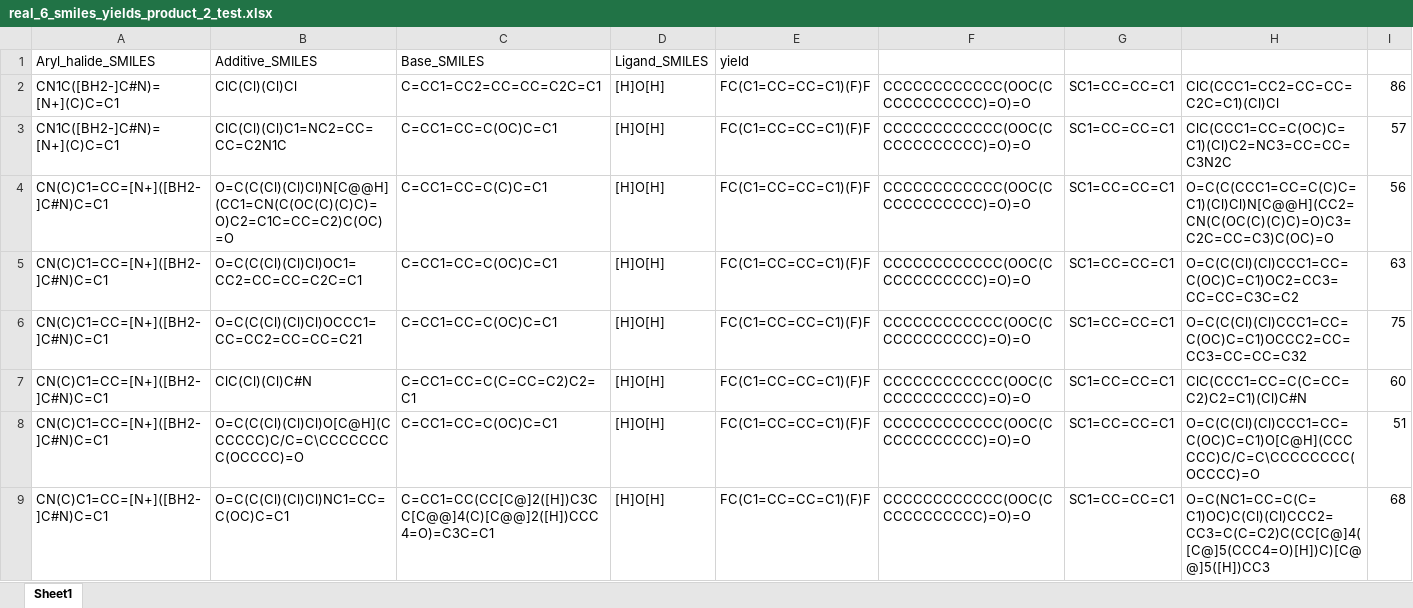
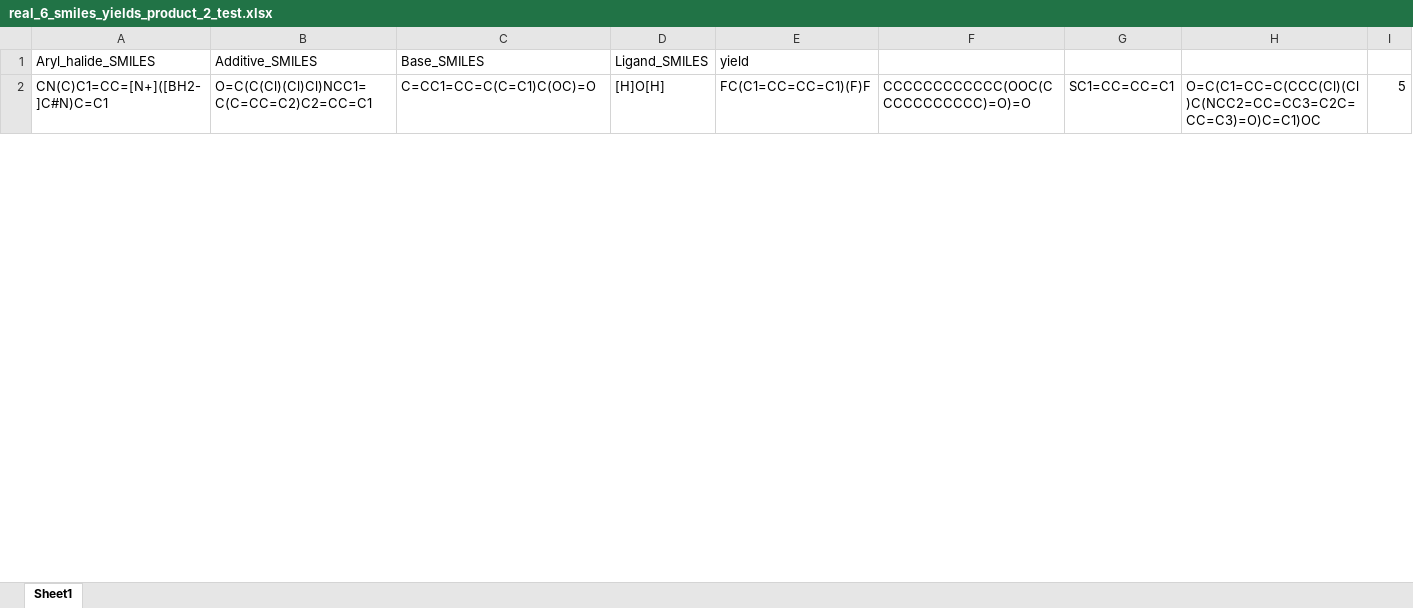
Before and after one commit to LittleBoyhz/chemicalN, an Excel workbook: molecular/data/real_6_smiles_yields_product_2_test.xlsx, sheet Sheet1, drawn as a sheet; only a part is shown; values as stored, in another font and other column widths than the file's, no borders; removed rows and columns are numbered as before the commit, all else as after; the diff covers the shown part only; the diff names each change by its address in the sheet, - before the commit and + after, or states it on an @@ line.

```diff
--- a/molecular/data/real_6_smiles_yields_product_2_test.xlsx (sheet Sheet1)
+++ b/molecular/data/real_6_smiles_yields_product_2_test.xlsx (sheet Sheet1)
-row 2: CN1C([BH2-]C#N)=[N+](C)C=C1 | ClC(Cl)(Cl)Cl | C=CC1=CC2=CC=CC=C2C=C1 | [H]O[H] | FC(C1=CC=CC=C1)(F)F | CCCCCCCCCCCC(OOC(CCCCCCCCCCC)=O)=O | SC1=CC=CC=C1 | ClC(CCC1=CC2=CC=CC=C2C=C1)(Cl)Cl | 86
-row 3: CN1C([BH2-]C#N)=[N+](C)C=C1 | ClC(Cl)(Cl)C1=NC2=CC=CC=C2N1C | C=CC1=CC=C(OC)C=C1 | [H]O[H] | FC(C1=CC=CC=C1)(F)F | CCCCCCCCCCCC(OOC(CCCCCCCCCCC)=O)=O | SC1=CC=CC=C1 | ClC(CCC1=CC=C(OC)C=C1)(Cl)C2=NC3=CC=CC=C3N2C | 57
-row 4: CN(C)C1=CC=[N+]([BH2-]C#N)C=C1 | O=C(C(Cl)(Cl)Cl)N[C@@H](CC1=CN(C(OC(C)(C)C)=O)C2=C1C=CC=C2)C(OC)=O | C=CC1=CC=C(C)C=C1 | [H]O[H] | FC(C1=CC=CC=C1)(F)F | CCCCCCCCCCCC(OOC(CCCCCCCCCCC)=O)=O | SC1=CC=CC=C1 | O=C(C(CCC1=CC=C(C)C=C1)(Cl)Cl)N[C@@H](CC2=CN(C(OC(C)(C)C)=O)C3=C2C=CC=C3)C(OC)=O | 56
-row 5: CN(C)C1=CC=[N+]([BH2-]C#N)C=C1 | O=C(C(Cl)(Cl)Cl)OC1=CC2=CC=CC=C2C=C1 | C=CC1=CC=C(OC)C=C1 | [H]O[H] | FC(C1=CC=CC=C1)(F)F | CCCCCCCCCCCC(OOC(CCCCCCCCCCC)=O)=O | SC1=CC=CC=C1 | O=C(C(Cl)(Cl)CCC1=CC=C(OC)C=C1)OC2=CC3=CC=CC=C3C=C2 | 63
-B2: O=C(C(Cl)(Cl)Cl)OCCC1=CC=CC2=CC=CC=C21
+B2: O=C(C(Cl)(Cl)Cl)NCC1=C(C=CC=C2)C2=CC=C1
-C2: C=CC1=CC=C(OC)C=C1
+C2: C=CC1=CC=C(C=C1)C(OC)=O
-H2: O=C(C(Cl)(Cl)CCC1=CC=C(OC)C=C1)OCCC2=CC=CC3=CC=CC=C32
+H2: O=C(C1=CC=C(CCC(Cl)(Cl)C(NCC2=CC=CC3=C2C=CC=C3)=O)C=C1)OC
-I2: 75
+I2: 5
-row 7: CN(C)C1=CC=[N+]([BH2-]C#N)C=C1 | ClC(Cl)(Cl)C#N | C=CC1=CC=C(C=CC=C2)C2=C1 | [H]O[H] | FC(C1=CC=CC=C1)(F)F | CCCCCCCCCCCC(OOC(CCCCCCCCCCC)=O)=O | SC1=CC=CC=C1 | ClC(CCC1=CC=C(C=CC=C2)C2=C1)(Cl)C#N | 60
-row 8: CN(C)C1=CC=[N+]([BH2-]C#N)C=C1 | O=C(C(Cl)(Cl)Cl)O[C@H](CCCCCC)C/C=C\CCCCCCCC(OCCCC)=O | C=CC1=CC=C(OC)C=C1 | [H]O[H] | FC(C1=CC=CC=C1)(F)F | CCCCCCCCCCCC(OOC(CCCCCCCCCCC)=O)=O | SC1=CC=CC=C1 | O=C(C(Cl)(Cl)CCC1=CC=C(OC)C=C1)O[C@H](CCCCCC)C/C=C\CCCCCCCC(OCCCC)=O | 51
-row 9: CN(C)C1=CC=[N+]([BH2-]C#N)C=C1 | O=C(C(Cl)(Cl)Cl)NC1=CC=C(OC)C=C1 | C=CC1=CC(CC[C@]2([H])C3CC[C@@]4(C)[C@@]2([H])CCC4=O)=C3C=C1 | [H]O[H] | FC(C1=CC=CC=C1)(F)F | CCCCCCCCCCCC(OOC(CCCCCCCCCCC)=O)=O | SC1=CC=CC=C1 | O=C(NC1=CC=C(C=C1)OC)C(Cl)(Cl)CCC2=CC3=C(C=C2)C(CC[C@]4([C@]5(CCC4=O)[H])C)[C@@]5([H])CC3 | 68
```
Also changed, not shown: 11 added rows, 9 removed rows and 46 edited cells elsewhere in this sheet, molecular/data/real_6_smiles_yields_product_2_train.xlsx, molecular/data/real_6_smiles_yields_product_2_train_2.xlsx, 8 other files.
